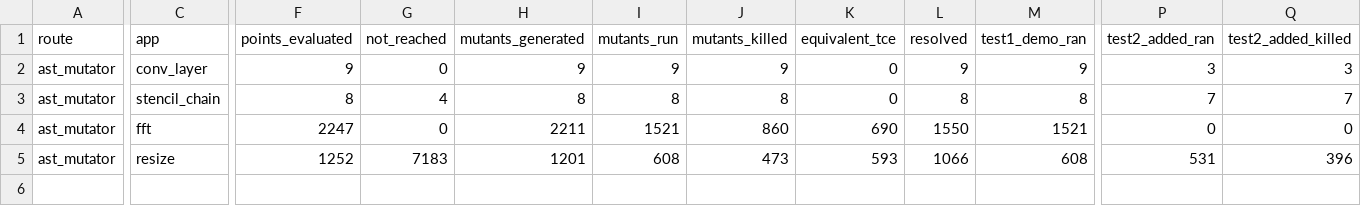
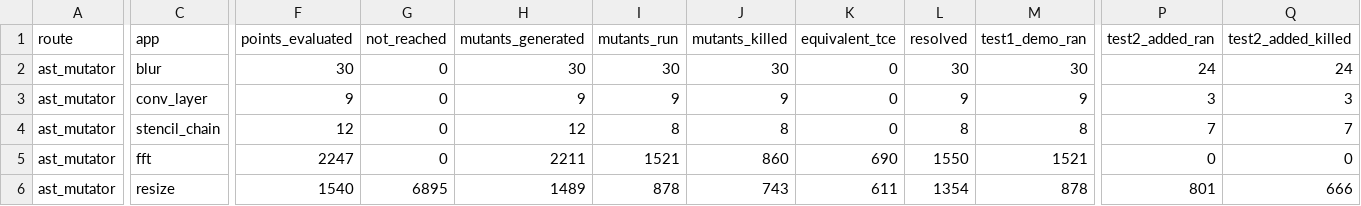
Before and after one commit to ardier/Halide-mutation, a CSV file: mutation/ast-generator-route/results/SUMMARY.csv, drawn as a sheet; only a part is shown, gaps mark what is left out; addresses are those after the commit; rows hold the shown columns only; the diff covers the shown part only; the diff names each change by its address in the sheet, - before the commit and + after, or states it on an @@ line.

```diff
--- a/mutation/ast-generator-route/results/SUMMARY.csv
+++ b/mutation/ast-generator-route/results/SUMMARY.csv
+row 2: ast_mutator | blur | 30 | 0 | 30 | 30 | 30 | 0 | 30 | 30 | 24 | 24
-F4 (points_evaluated): 8
+F4 (points_evaluated): 12
-G4 (not_reached): 4
+G4 (not_reached): 0
-H4 (mutants_generated): 8
+H4 (mutants_generated): 12
-F6 (points_evaluated): 1252
+F6 (points_evaluated): 1540
-G6 (not_reached): 7183
+G6 (not_reached): 6895
-H6 (mutants_generated): 1201
+H6 (mutants_generated): 1489
-I6 (mutants_run): 608
+I6 (mutants_run): 878
-J6 (mutants_killed): 473
+J6 (mutants_killed): 743
-K6 (equivalent_tce): 593
+K6 (equivalent_tce): 611
-L6 (resolved): 1066
+L6 (resolved): 1354
-M6 (test1_demo_ran): 608
+M6 (test1_demo_ran): 878
-P6 (test2_added_ran): 531
+P6 (test2_added_ran): 801
-Q6 (test2_added_killed): 396
+Q6 (test2_added_killed): 666
```
Also changed, not shown: 2 edited cells elsewhere in this file, mutation/ast-generator-route/results/stencil_chain-gen.csv, 3 other files.
